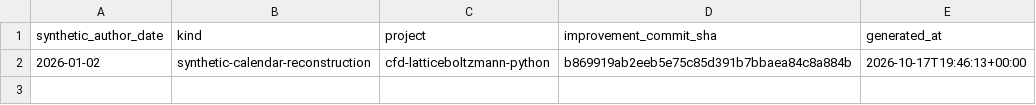
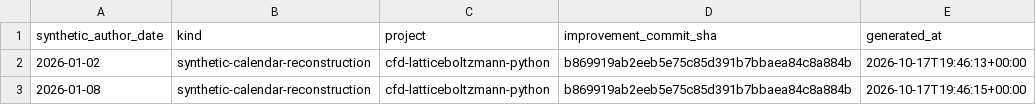
Before and after one commit to khalil-official/cfd-latticeboltzmann-python, a CSV file: docs/reconstructed-calendar-2026.csv, drawn as a sheet.

Commit message:
docs: reconstructed calendar record for 2026-01-08

```diff
--- a/docs/reconstructed-calendar-2026.csv
+++ b/docs/reconstructed-calendar-2026.csv
@@ -2 +2,2 @@ synthetic_author_date,kind,project,improvement_commit_sha,generated_at
 2026-01-02,synthetic-calendar-reconstruction,cfd-latticeboltzmann-python,b869919ab2eeb5e75c85d391b7bbaea84c8a884b,2026-10-17T19:46:13+00:00
+2026-01-08,synthetic-calendar-reconstruction,cfd-latticeboltzmann-python,b869919ab2eeb5e75c85d391b7bbaea84c8a884b,2026-10-17T19:46:15+00:00
```
